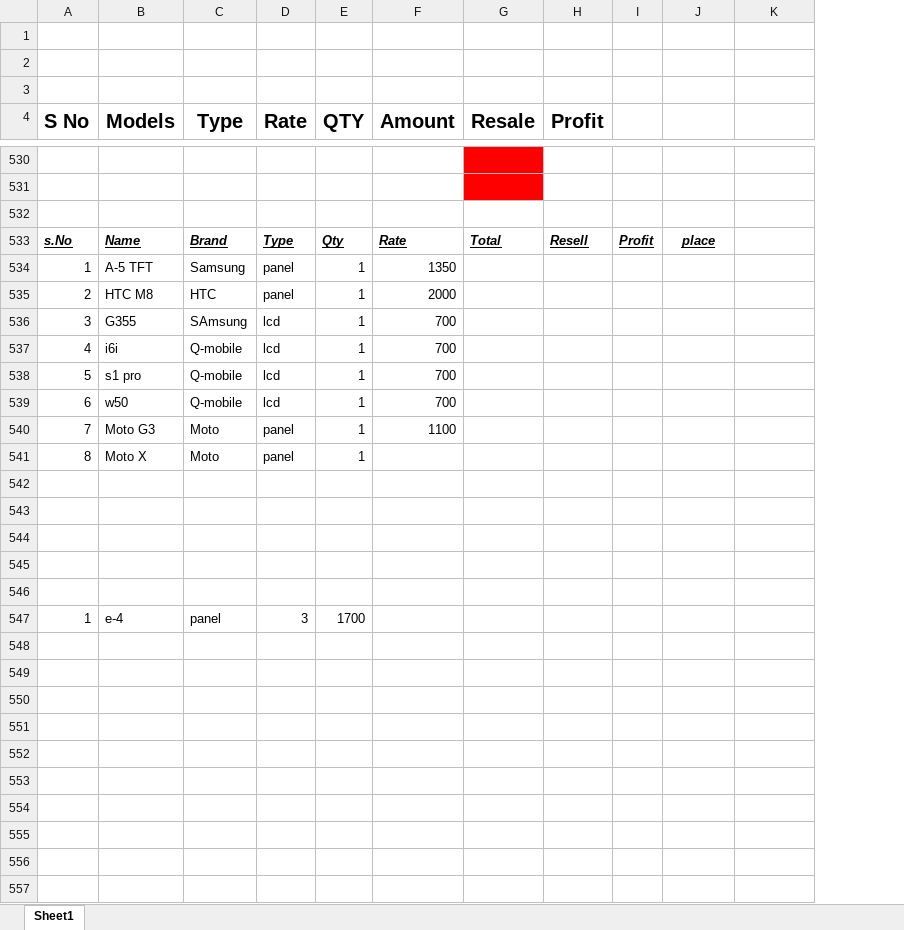
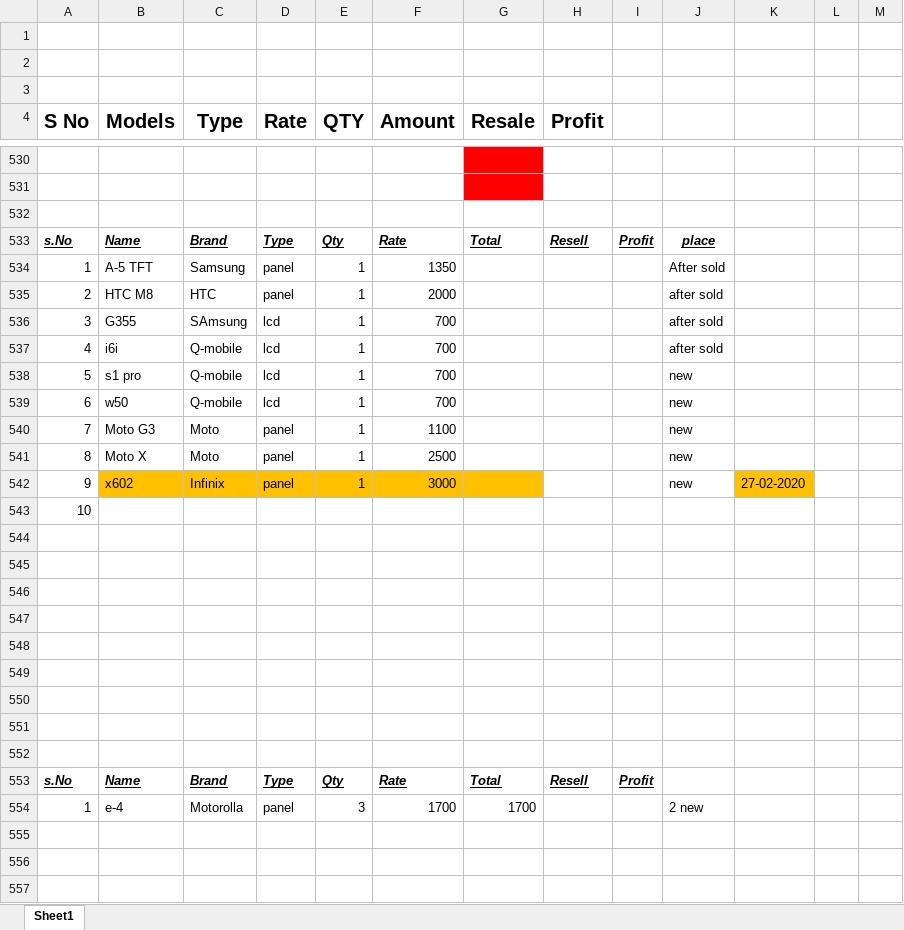
Before and after one commit to waqar321/shop-data, an Excel workbook: all_bills.xlsx, sheet Sheet1, drawn as a sheet; only a part is shown, gaps mark what is left out; values as stored, in another font and other column widths than the file's, no borders; charts and pictures not drawn; removed rows and columns are numbered as before the commit, all else as after; the diff covers the shown part only; the diff names each change by its address in the sheet, - before the commit and + after, or states it on an @@ line.

```diff
--- a/all_bills.xlsx (sheet Sheet1)
+++ b/all_bills.xlsx (sheet Sheet1)
-column I, row 533: Profit
+column I, row 533: Profit
+column L, empty
+column M, empty
-J534: (empty)
+J534: After sold
-J535:J537: (empty)
+J535:J537: after sold
-J538:J541: (empty)
+J538:J541: new
-F541 (Amount): (empty)
+F541 (Amount): 2500
-row 542: (empty)
+row 542: 9 | x602 | Infinix | panel | 1 | 3000 |  |  |  | new | 27-02-2020
-B542:G542 fill: none
+B542:G542 fill: #FFC000
-K542 fill: none
+K542 fill: #FFC000
@@ column A (S No) renumbered in row 543 @@
-row 547: 1 | e-4 | panel | 3 | 1700
+row 547: (empty)
+row 548: (empty)
+row 549: (empty)
+row 550: (empty)
+row 551: (empty)
+row 552: (empty)
+row 553: s.No | Name | Brand | Type | Qty | Rate | Total | Resell | Profit
+row 554: 1 | e-4 | Motorolla | panel | 3 | 1700 | 1700 |  |  | 2 new
+row 555: (empty)
+row 556: (empty)
+row 557: (empty)
```
Also changed, not shown: 65 added rows, 1 removed row, 32 edited cells and cell formats elsewhere in this sheet, charts or pictures, account/accounts.xlsx, 1 other file.
